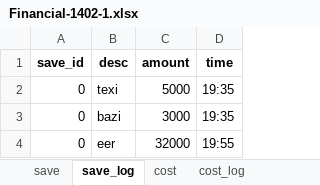
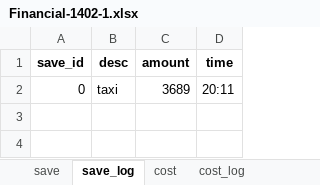
Before and after one commit to bnparham/financialManagement, an Excel workbook: Financial-1402-1.xlsx, sheet save_log, drawn as a sheet; values as stored, in another font and other column widths than the file's, no borders; the diff names each change by its address in the sheet, - before the commit and + after, or states it on an @@ line.

```diff
--- a/Financial-1402-1.xlsx (sheet save_log)
+++ b/Financial-1402-1.xlsx (sheet save_log)
-B2 (desc): texi
+B2 (desc): taxi
-C2 (amount): 5000
+C2 (amount): 3689
-D2 (time): 19:35
+D2 (time): 20:11
-row 3: 0 | bazi | 3000 | 19:35
-row 4: 0 | eer | 32000 | 19:55
```
Also changed, not shown: sheet save, 2 other files.
